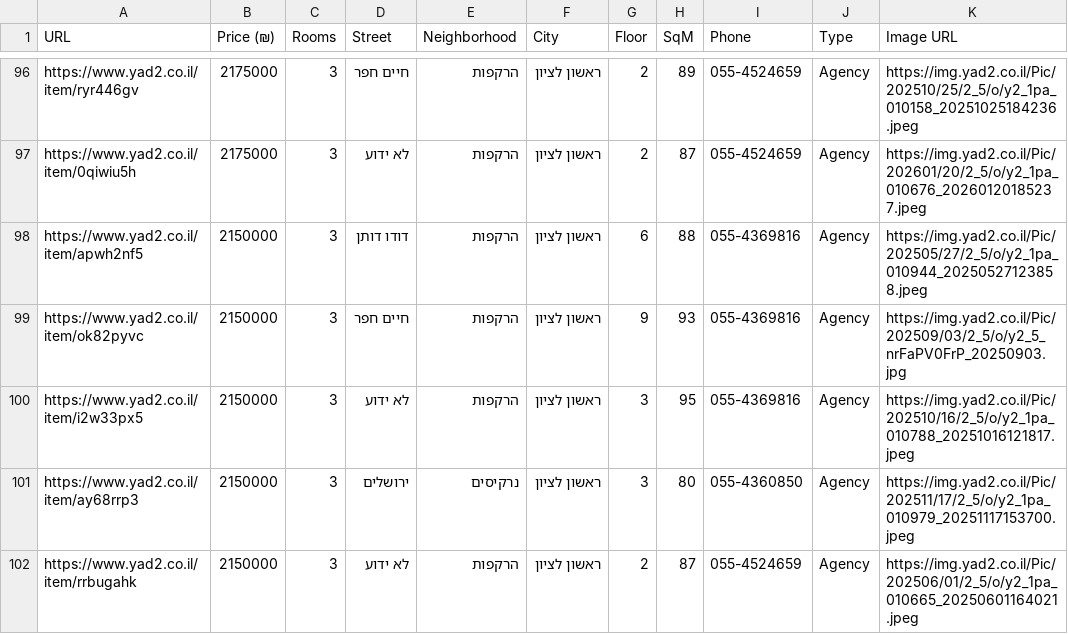
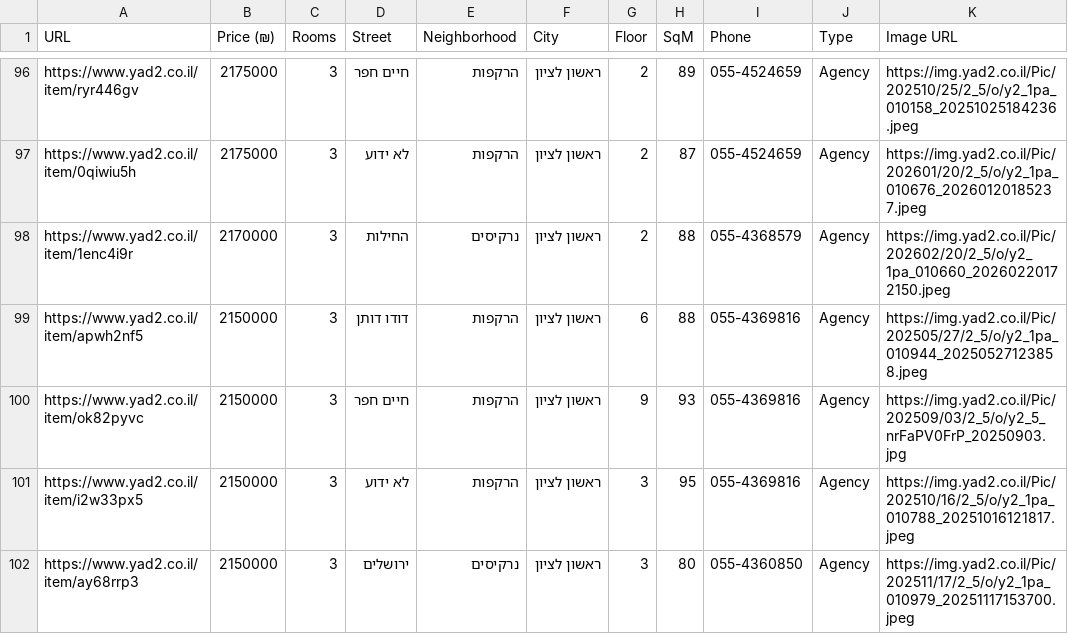
Before and after one commit to ziv9529/real-estate-tracker, a CSV file: listings.csv, drawn as a sheet; only a part is shown, gaps mark what is left out; the shorter side is filled out with more unchanged rows.

```diff
--- a/listings.csv
+++ b/listings.csv
@@ -97,2 +97,3 @@ https://www.yad2.co.il/item/ryr446gv,2175000,3,חיים חפר,הרקפות,רא
 https://www.yad2.co.il/item/0qiwiu5h,2175000,3,לא ידוע,הרקפות,ראשון לציון,2,87,055-4524659,Agency,https://img.yad2.co.il/Pic/202601/20/2_5/o/y2_1pa_010676_20260120185237.jpeg
+https://www.yad2.co.il/item/1enc4i9r,2170000,3,החילות,נרקיסים,ראשון לציון,2,88,055-4368579,Agency,https://img.yad2.co.il/Pic/202602/20/2_5/o/y2_1pa_010660_20260220172150.jpeg
 https://www.yad2.co.il/item/apwh2nf5,2150000,3,דודו דותן,הרקפות,ראשון לציון,6,88,055-4369816,Agency,https://img.yad2.co.il/Pic/202505/27/2_5/o/y2_1pa_010944_20250527123858.jpeg
```
Also changed, not shown: 3 other files.
